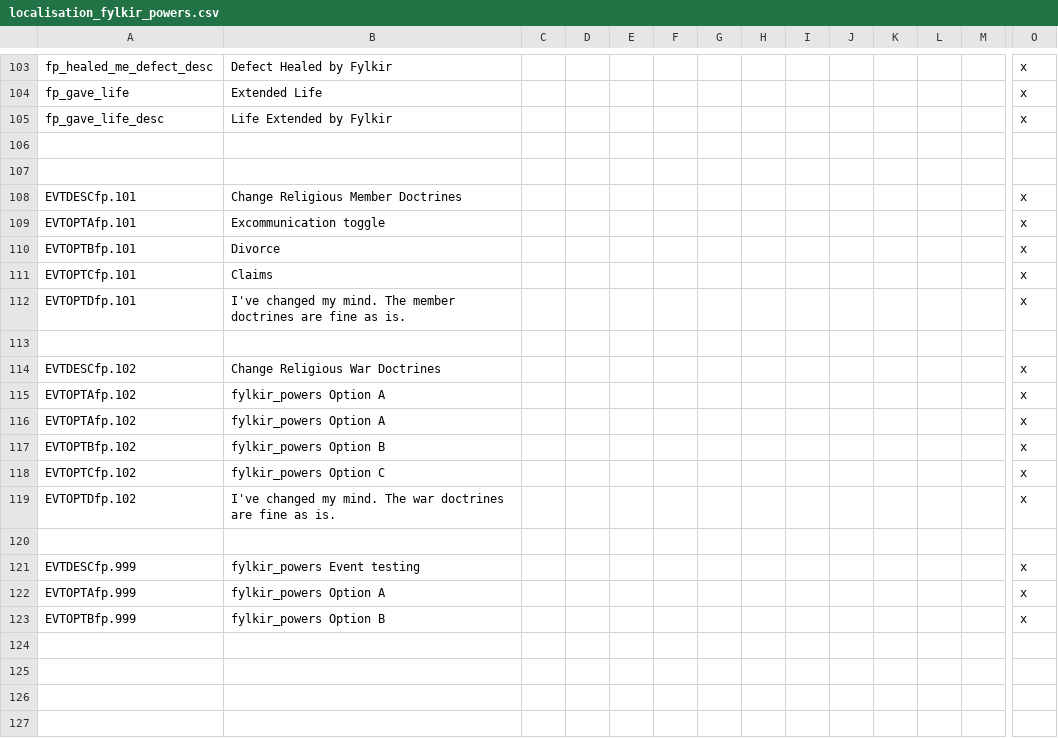
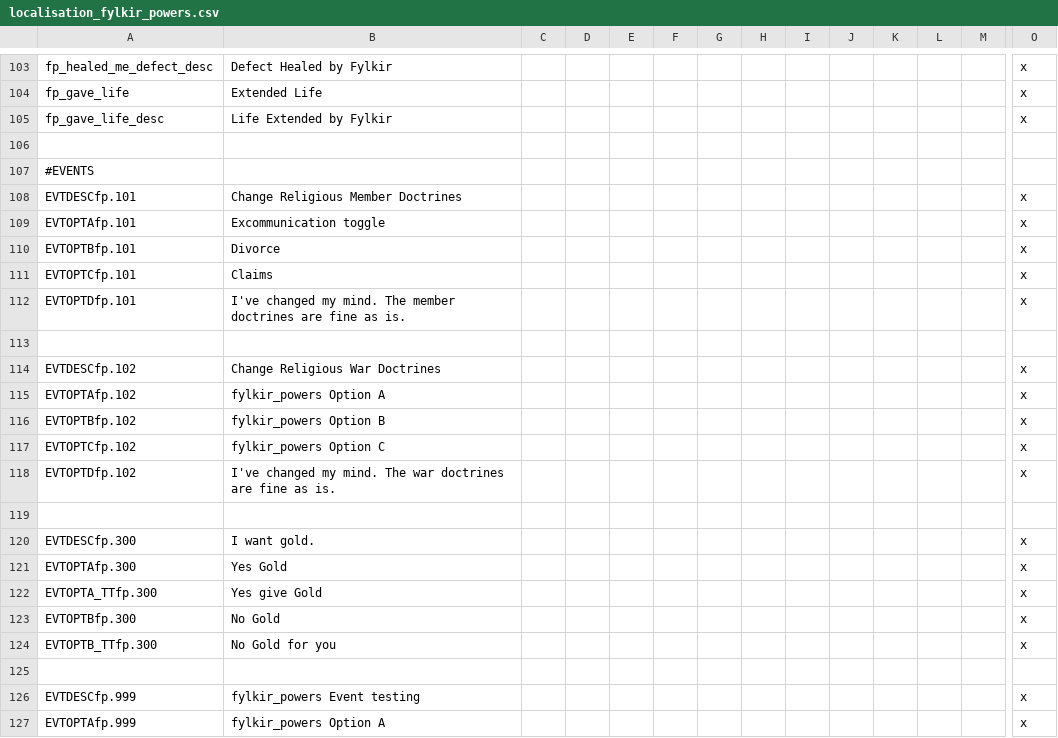
Before and after one commit to clsaiko/fylkir_powers, a CSV file: localisation/localisation_fylkir_powers.csv, drawn as a sheet; only a part is shown, gaps mark what is left out; the shorter side is filled out with more unchanged rows; removed rows and columns are numbered as before the commit, all else as after; rows hold the shown columns only; the diff names each change by its address in the sheet, - before the commit and + after, or states it on an @@ line.

Commit message:
request gold ai

```diff
--- a/localisation/localisation_fylkir_powers.csv
+++ b/localisation/localisation_fylkir_powers.csv
-A107: (empty)
+A107: #EVENTS
-row 116: EVTOPTAfp.102 | fylkir_powers Option A |  |  |  |  |  |  |  |  |  |  |  | x
+row 119: (empty)
+row 120: EVTDESCfp.300 | I want gold. |  |  |  |  |  |  |  |  |  |  |  | x
+row 121: EVTOPTAfp.300 | Yes Gold |  |  |  |  |  |  |  |  |  |  |  | x
+row 122: EVTOPTA_TTfp.300 | Yes give Gold |  |  |  |  |  |  |  |  |  |  |  | x
+row 123: EVTOPTBfp.300 | No Gold |  |  |  |  |  |  |  |  |  |  |  | x
+row 124: EVTOPTB_TTfp.300 | No Gold for you |  |  |  |  |  |  |  |  |  |  |  | x
```
Also changed, not shown: 2 other files.
